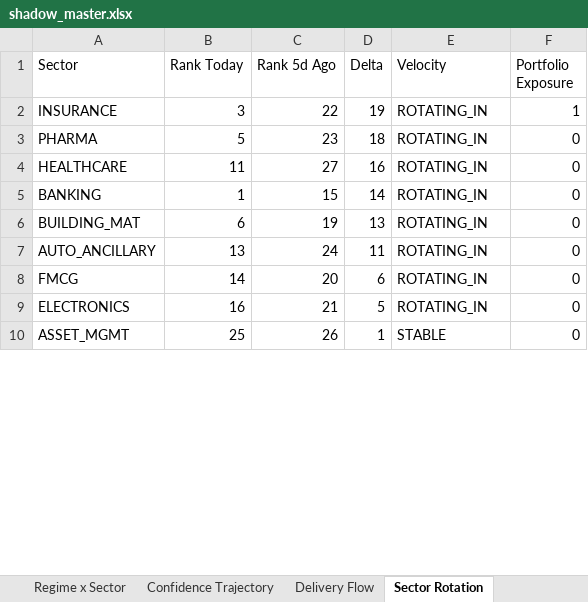
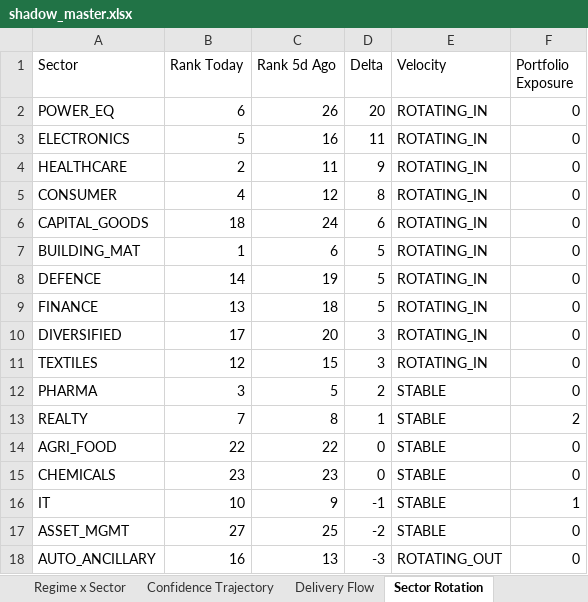
Before and after one commit to Gdsk-Sravan/Analyse-recommend-track, an Excel workbook: shadow_master.xlsx, sheet Sector Rotation, drawn as a sheet; only a part is shown; values as stored, in another font and other column widths than the file's, no borders; removed rows and columns are numbered as before the commit, all else as after; the diff covers the shown part only; the diff names each change by its address in the sheet, - before the commit and + after, or states it on an @@ line.

```diff
--- a/shadow_master.xlsx (sheet Sector Rotation)
+++ b/shadow_master.xlsx (sheet Sector Rotation)
-row 2: INSURANCE | 3 | 22 | 19 | ROTATING_IN | 1
+row 2: POWER_EQ | 6 | 26 | 20 | ROTATING_IN | 0
-A3 (Sector): PHARMA
+A3 (Sector): ELECTRONICS
-C3 (Rank 5d Ago): 23
+C3 (Rank 5d Ago): 16
-D3 (Delta): 18
+D3 (Delta): 11
-B4 (Rank Today): 11
+B4 (Rank Today): 2
-C4 (Rank 5d Ago): 27
+C4 (Rank 5d Ago): 11
-D4 (Delta): 16
+D4 (Delta): 9
-row 5: BANKING | 1 | 15 | 14 | ROTATING_IN | 0
+row 5: CONSUMER | 4 | 12 | 8 | ROTATING_IN | 0
+row 6: CAPITAL_GOODS | 18 | 24 | 6 | ROTATING_IN | 0
-B7 (Rank Today): 6
+B7 (Rank Today): 1
-C7 (Rank 5d Ago): 19
+C7 (Rank 5d Ago): 6
-D7 (Delta): 13
+D7 (Delta): 5
-row 7: AUTO_ANCILLARY | 13 | 24 | 11 | ROTATING_IN | 0
-A8 (Sector): FMCG
+A8 (Sector): DEFENCE
-C8 (Rank 5d Ago): 20
+C8 (Rank 5d Ago): 19
-D8 (Delta): 6
+D8 (Delta): 5
-A9 (Sector): ELECTRONICS
+A9 (Sector): FINANCE
-B9 (Rank Today): 16
+B9 (Rank Today): 13
-C9 (Rank 5d Ago): 21
+C9 (Rank 5d Ago): 18
+row 10: DIVERSIFIED | 17 | 20 | 3 | ROTATING_IN | 0
+row 11: TEXTILES | 12 | 15 | 3 | ROTATING_IN | 0
+row 12: PHARMA | 3 | 5 | 2 | STABLE | 0
+row 13: REALTY | 7 | 8 | 1 | STABLE | 2
+row 14: AGRI_FOOD | 22 | 22 | 0 | STABLE | 0
+row 15: CHEMICALS | 23 | 23 | 0 | STABLE | 0
+row 16: IT | 10 | 9 | -1 | STABLE | 1
-B17 (Rank Today): 25
+B17 (Rank Today): 27
-C17 (Rank 5d Ago): 26
+C17 (Rank 5d Ago): 25
-D17 (Delta): 1
+D17 (Delta): -2
+row 18: AUTO_ANCILLARY | 16 | 13 | -3 | ROTATING_OUT | 0
```
Also changed, not shown: 6 added rows, 13 removed rows and 14 edited cells elsewhere in this sheet, sheet Delivery Flow, 1 other file.
